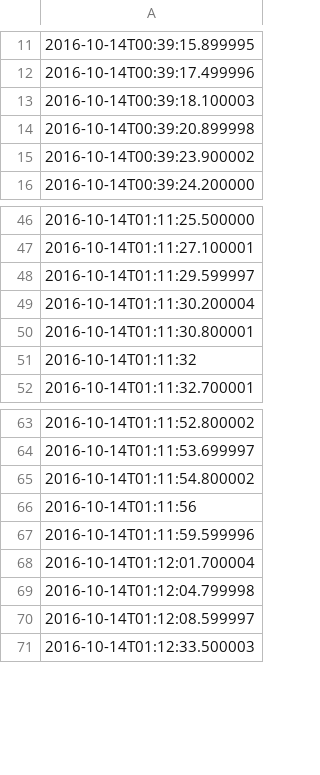
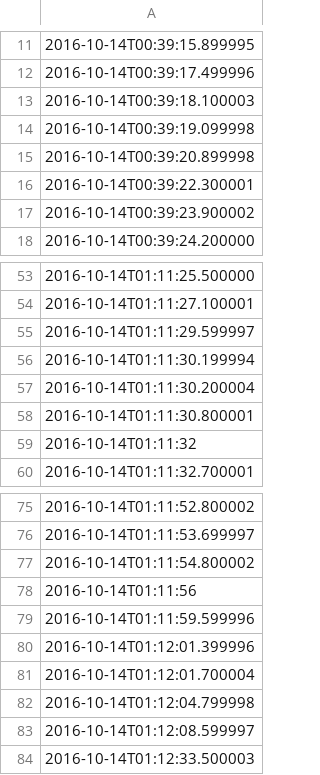
Before and after one commit to mshumko/ac6_microburst_scale_sizes, a CSV file: validation/validation_dataset.csv, drawn as a sheet; only a part is shown, gaps mark what is left out; the diff covers the shown part only; the diff names each change by its address in the sheet, - before the commit and + after, or states it on an @@ line.

```diff
--- a/validation/validation_dataset.csv
+++ b/validation/validation_dataset.csv
+row 14: 2016-10-14T00:39:19.099998
+row 16: 2016-10-14T00:39:22.300001
+row 56: 2016-10-14T01:11:30.199994
+row 80: 2016-10-14T01:12:01.399996
```
Also changed, not shown: 9 added rows elsewhere in this file, 1 other file.
